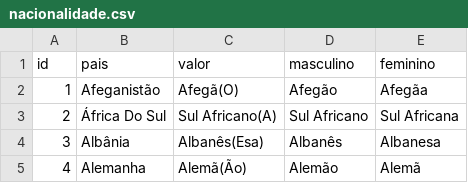
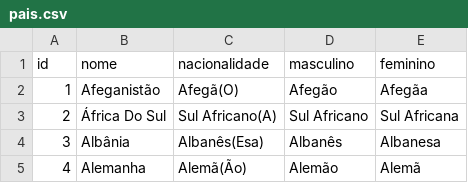
Before and after one commit to BasisTI/madre, a CSV file: pacientes/src/main/resources/config/liquibase/data/pais.csv (was pacientes/src/main/resources/config/liquibase/data/nacionalidade.csv), drawn as a sheet; only a part is shown.

Commit message:
Entidade: Nacionalidade agora usa tabela Pais

```diff
--- a/pacientes/src/main/resources/config/liquibase/data/nacionalidade.csv
+++ b/pacientes/src/main/resources/config/liquibase/data/pais.csv
@@ -1,2 +1,2 @@
-id;pais;valor;masculino;feminino
+id;nome;nacionalidade;masculino;feminino
 1;Afeganistão;Afegã(O);Afegão;Afegãa
```
Also changed, not shown: 4 other files.
